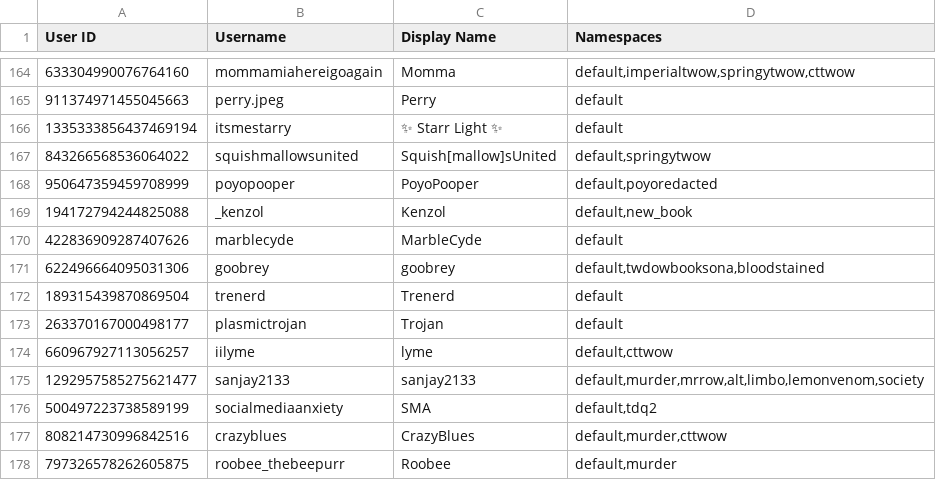
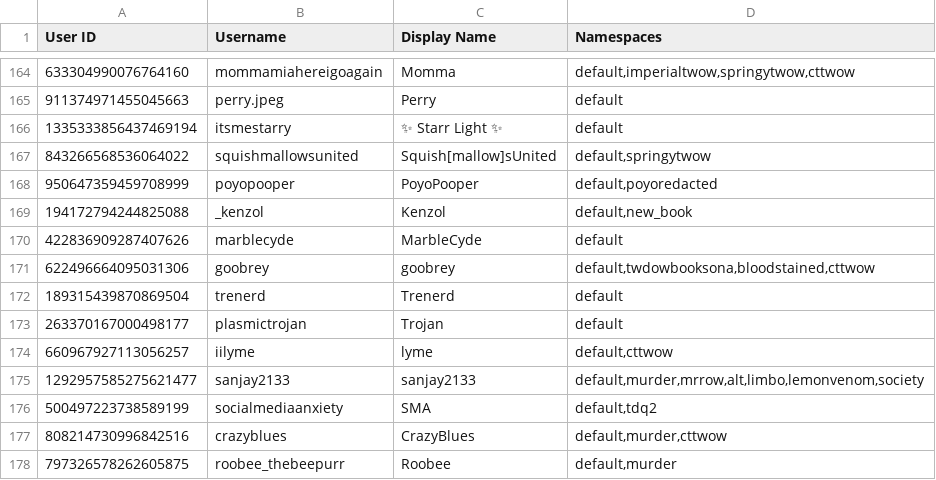
Before and after one commit to TWOW-Booksonas/twow-booksonas.github.io, a TSV file: meta.tsv, drawn as a sheet; only a part is shown, gaps mark what is left out.

Commit message:
Update Meta

```diff
--- a/meta.tsv
+++ b/meta.tsv
@@ -170,3 +170,3 @@ User ID	Username	Display Name	Namespaces
 422836909287407626	marblecyde	MarbleCyde	default
-622496664095031306	goobrey	goobrey	default,twdowbooksona,bloodstained
+622496664095031306	goobrey	goobrey	default,twdowbooksona,bloodstained,cttwow
 189315439870869504	trenerd	Trenerd	default
```
